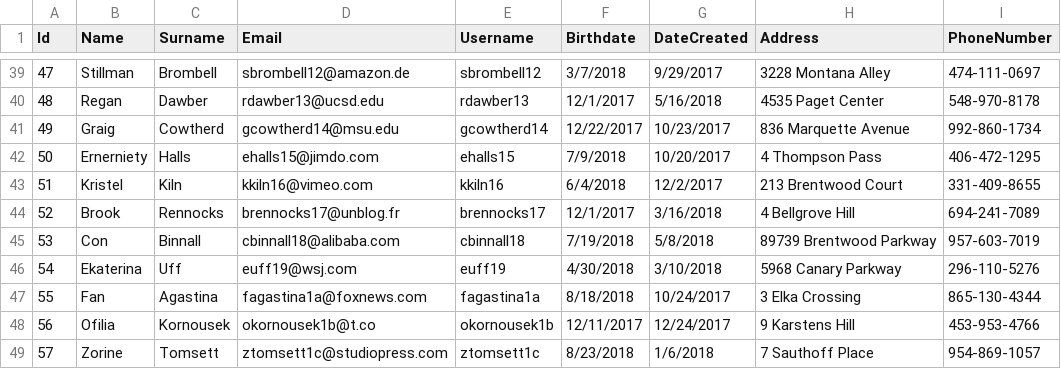
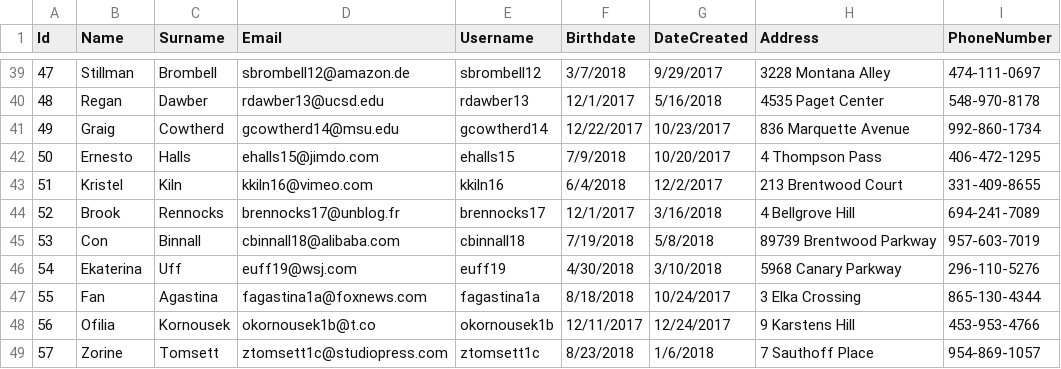
Before and after one commit to iliasmentz/Worklife, a CSV file: database_files/User.csv, drawn as a sheet; only a part is shown, gaps mark what is left out; the diff names each change by its address in the sheet, - before the commit and + after, or states it on an @@ line.

Commit message:
Fix csv files
Remove unnecessary spaces from login and user csv files.

```diff
--- a/database_files/User.csv
+++ b/database_files/User.csv
-B42 (Name): Ernerniety
+B42 (Name): Ernesto
```
Also changed, not shown: database_files/Login.csv.
